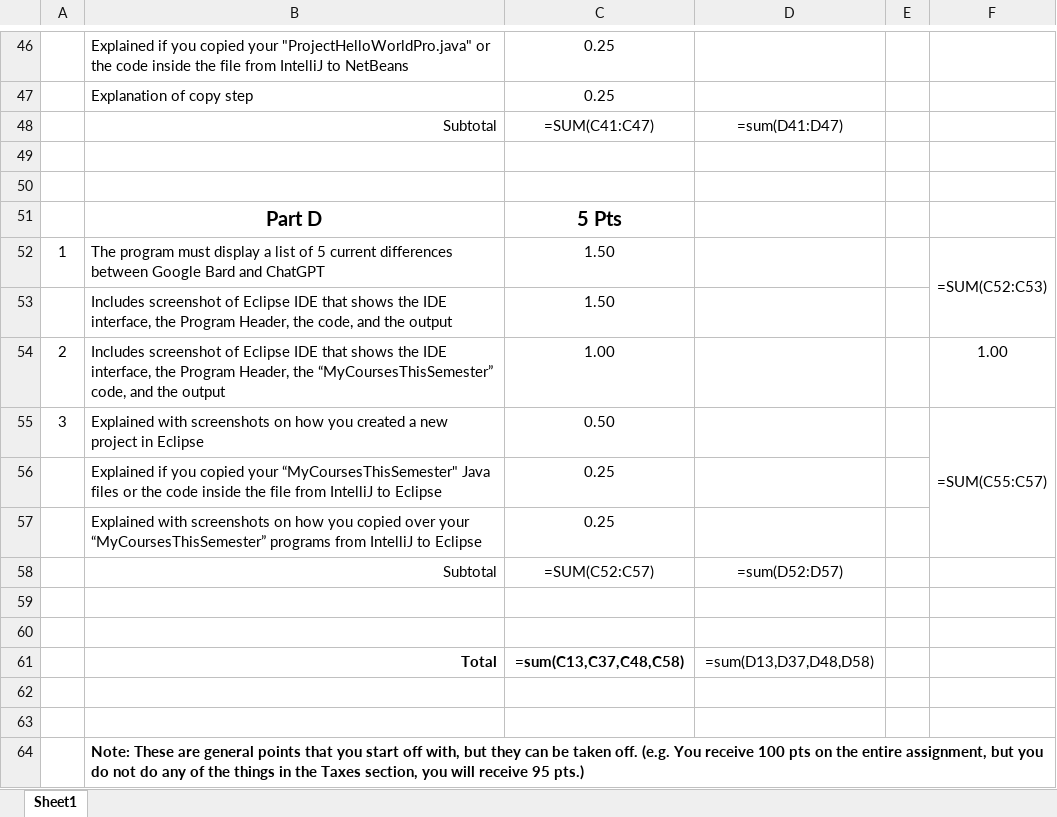
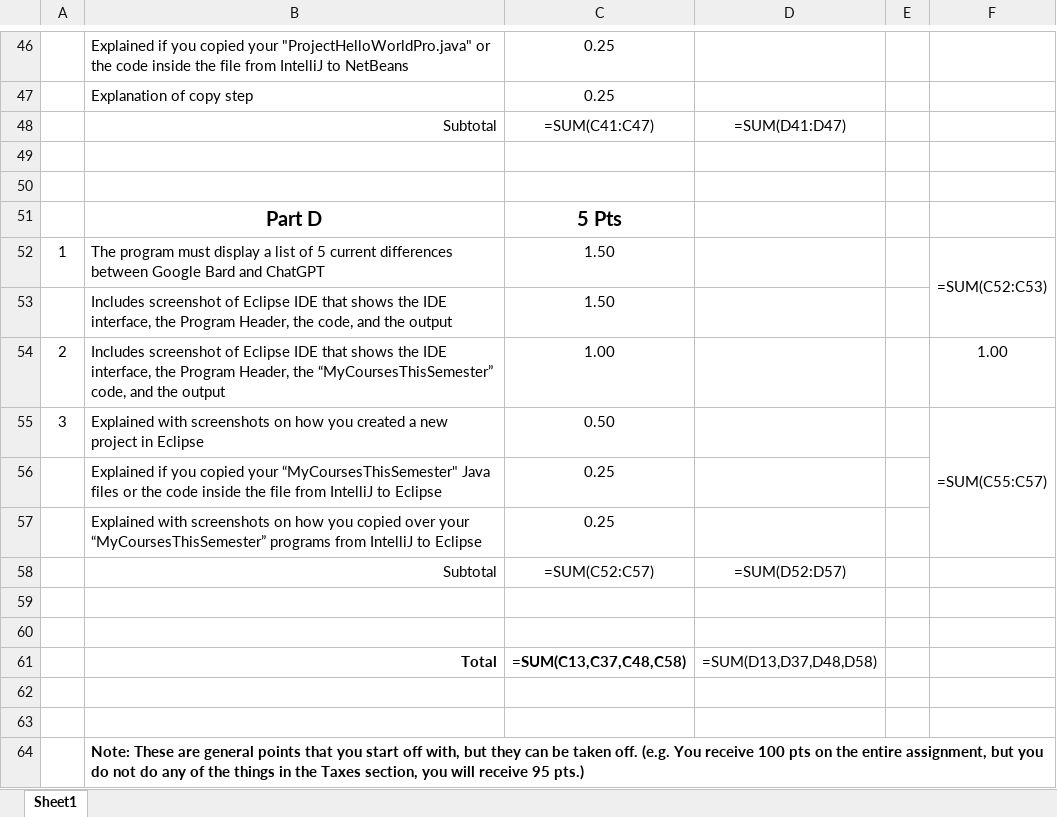
Before and after one commit to Nexumi/grader-rubrics, an Excel workbook: Assignment-02-Rubric.xlsx, sheet Sheet1, drawn as a sheet; only a part is shown, gaps mark what is left out; values as stored, in another font and other column widths than the file's, no borders; formulas are shown in place of their values; charts and pictures not drawn; the diff covers the shown part only; the diff names each change by its address in the sheet, - before the commit and + after, or states it on an @@ line.

```diff
--- a/Assignment-02-Rubric.xlsx (sheet Sheet1)
+++ b/Assignment-02-Rubric.xlsx (sheet Sheet1)
-D48: =sum(D41:D47)
+D48: =SUM(D41:D47)
-D58: =sum(D52:D57)
+D58: =SUM(D52:D57)
-C61: =sum(C13,C37,C48,C58)
+C61: =SUM(C13,C37,C48,C58)
-D61: =sum(D13,D37,D48,D58)
+D61: =SUM(D13,D37,D48,D58)
```
Also changed, not shown: 9 edited cells elsewhere in this sheet, charts or pictures, Assignment-03-Preparation-Rubric.xlsx, Assignment-03-Rubric.xlsx.
